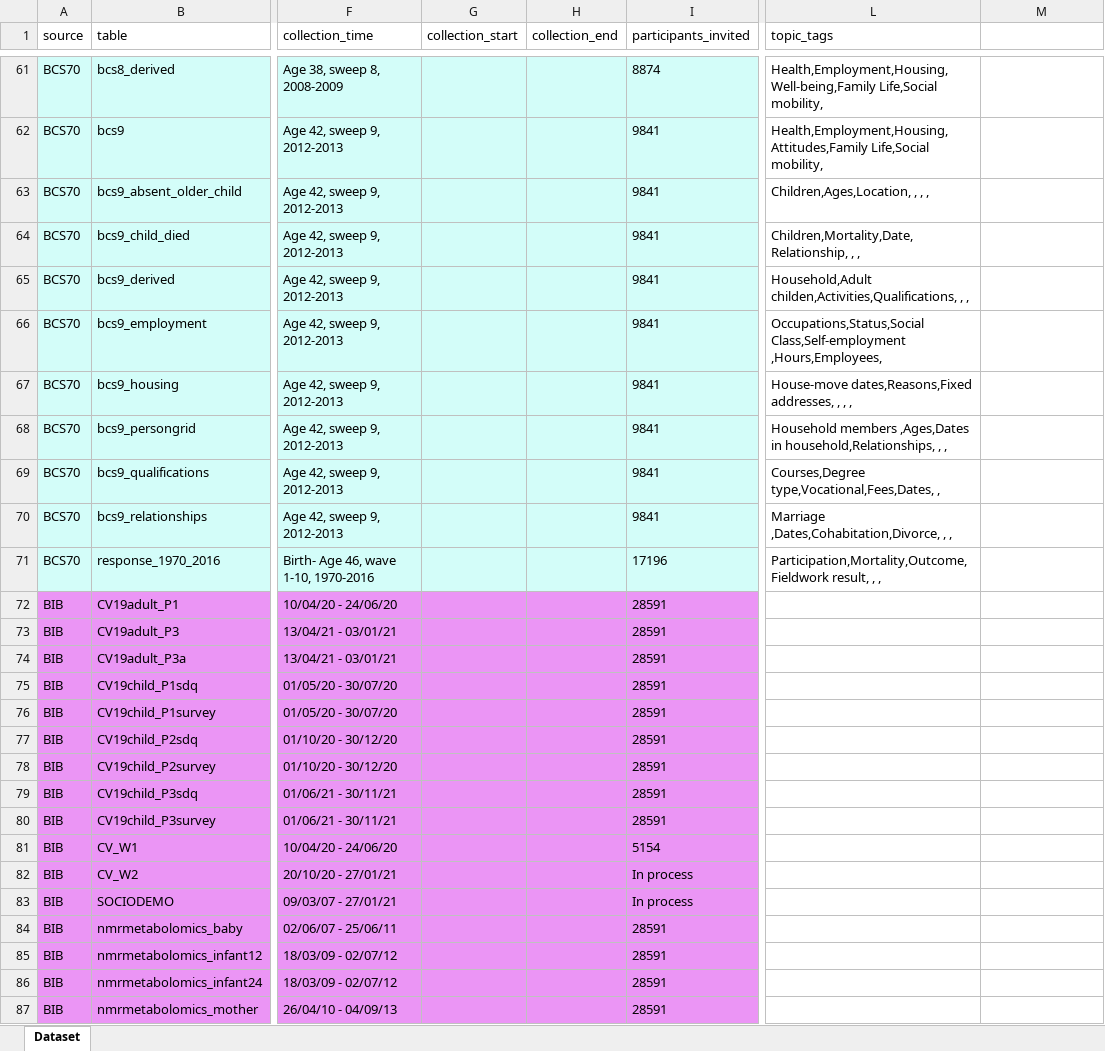
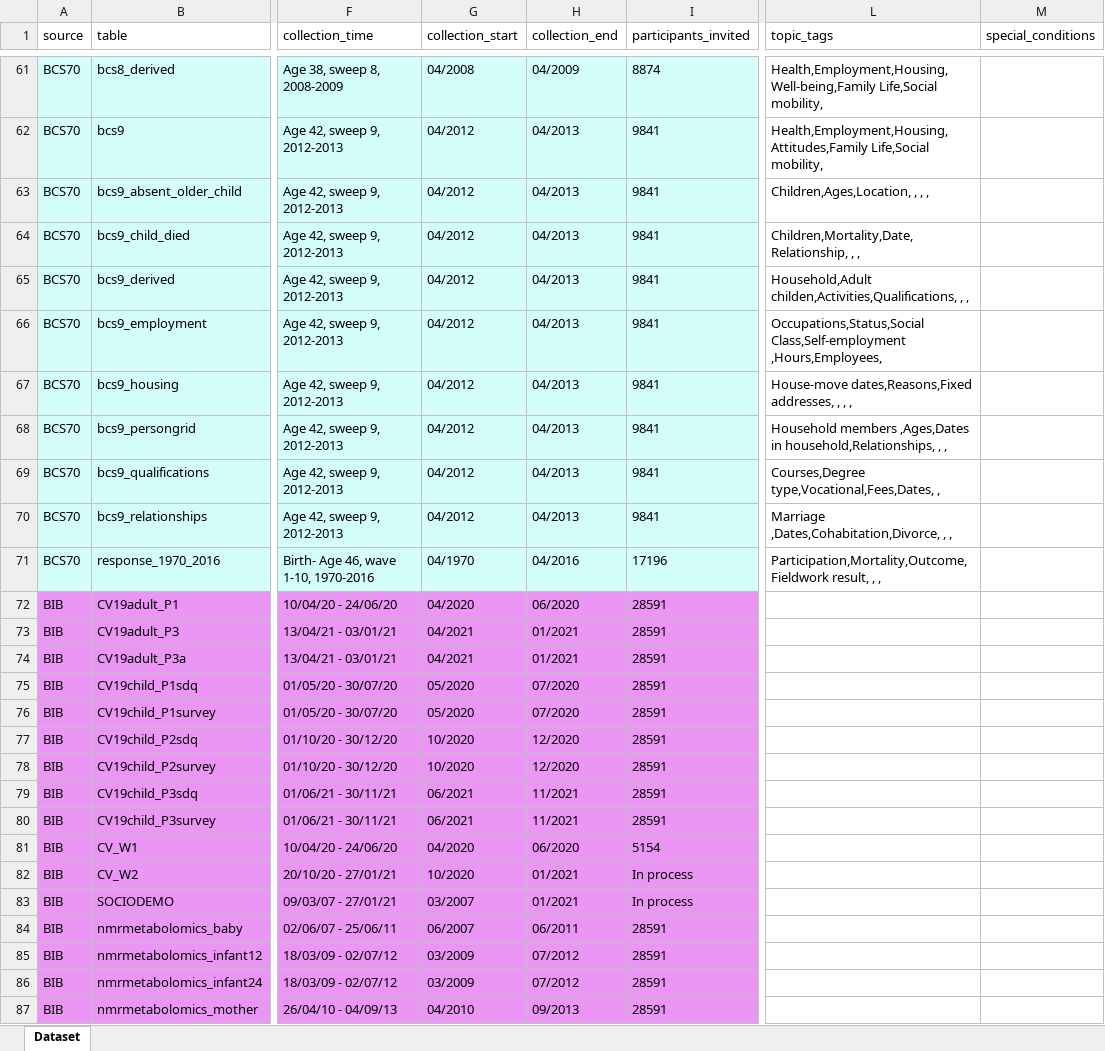
Before and after one commit to UKLLC/web-app, an Excel workbook: Database tables.xlsx, sheet Dataset, drawn as a sheet; only a part is shown, gaps mark what is left out; values as stored, in another font and other column widths than the file's, no borders; the diff covers the shown part only; the diff names each change by its address in the sheet, - before the commit and + after, or states it on an @@ line.

```diff
--- a/Database tables.xlsx (sheet Dataset)
+++ b/Database tables.xlsx (sheet Dataset)
-M1: (empty)
+M1: special_conditions
-G61 (collection_start): (empty)
+G61 (collection_start): 04/2008
-H61 (collection_end): (empty)
+H61 (collection_end): 04/2009
-G62:G70 (collection_start): (empty)
+G62:G70 (collection_start): 04/2012
-H62:H70 (collection_end): (empty)
+H62:H70 (collection_end): 04/2013
-G71 (collection_start): (empty)
+G71 (collection_start): 04/1970
-H71 (collection_end): (empty)
+H71 (collection_end): 04/2016
-G72 (collection_start): (empty)
+G72 (collection_start): 04/2020
-H72 (collection_end): (empty)
+H72 (collection_end): 06/2020
-G73:G74 (collection_start): (empty)
+G73:G74 (collection_start): 04/2021
-H73:H74 (collection_end): (empty)
+H73:H74 (collection_end): 01/2021
-G75:G76 (collection_start): (empty)
+G75:G76 (collection_start): 05/2020
-H75:H76 (collection_end): (empty)
+H75:H76 (collection_end): 07/2020
-G77:G78 (collection_start): (empty)
+G77:G78 (collection_start): 10/2020
-H77:H78 (collection_end): (empty)
+H77:H78 (collection_end): 12/2020
-G79:G80 (collection_start): (empty)
+G79:G80 (collection_start): 06/2021
-H79:H80 (collection_end): (empty)
+H79:H80 (collection_end): 11/2021
-G81 (collection_start): (empty)
+G81 (collection_start): 04/2020
-H81 (collection_end): (empty)
+H81 (collection_end): 06/2020
-G82 (collection_start): (empty)
+G82 (collection_start): 10/2020
-H82:H83 (collection_end): (empty)
+H82:H83 (collection_end): 01/2021
-G83 (collection_start): (empty)
+G83 (collection_start): 03/2007
-G84 (collection_start): (empty)
+G84 (collection_start): 06/2007
-H84 (collection_end): (empty)
+H84 (collection_end): 06/2011
-G85:G86 (collection_start): (empty)
+G85:G86 (collection_start): 03/2009
-H85:H86 (collection_end): (empty)
+H85:H86 (collection_end): 07/2012
-G87 (collection_start): (empty)
+G87 (collection_start): 04/2010
-H87 (collection_end): (empty)
+H87 (collection_end): 09/2013
```
Also changed, not shown: 694 edited cells and cell formats elsewhere in this sheet, 7 other files.
